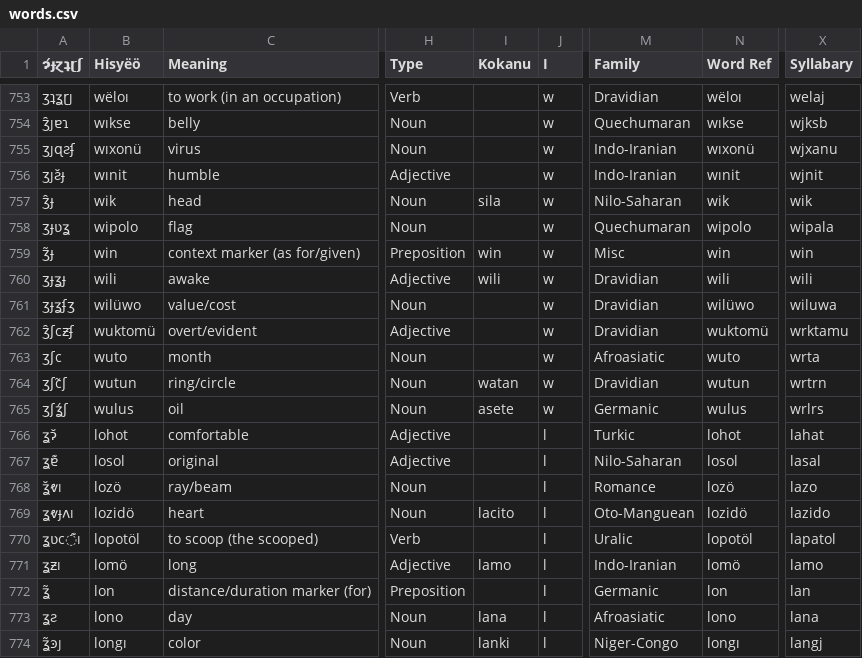
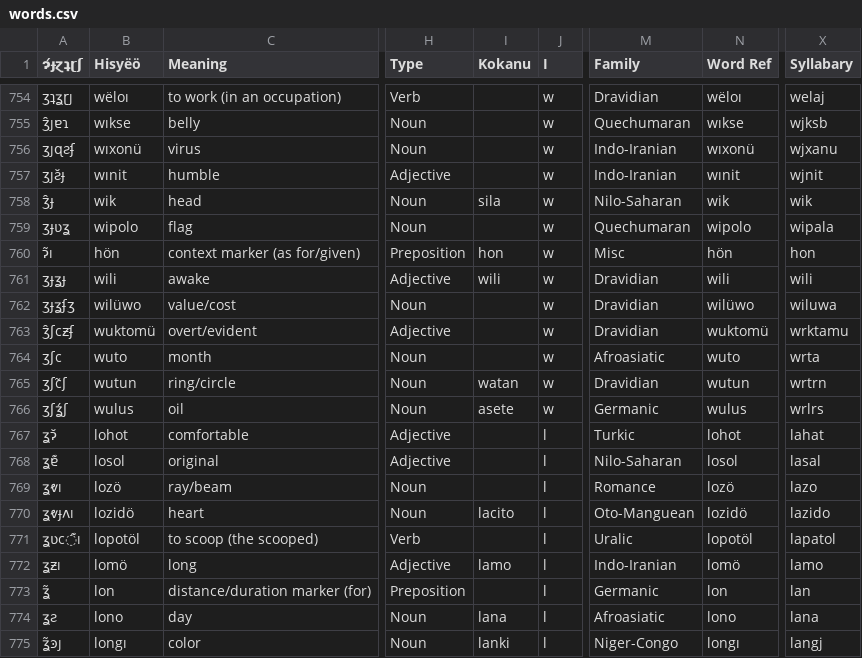
Before and after one commit to Hisyeo/Hisyeo.github.io, a CSV file: static/words.csv, drawn as a sheet; only a part is shown, gaps mark what is left out; addresses are those after the commit; the diff covers the shown part only; the diff names each change by its address in the sheet, - before the commit and + after, or states it on an @@ line.

Commit message:
revert vocative marker to hmong source and remove apposition association, change "remember" source, add verb modifier particle, change patient/theme marker to manner/material and update source, change context marker to match Kokanu, fix ray/beam abugida

```diff
--- a/static/words.csv
+++ b/static/words.csv
-A760 (ɂ́ɟɀʇɽʃ): ʒ̃ɟ
+A760 (ɂ́ɟɀʇɽʃ): ɂ̃ı
-B760 (Hisyëö): win
+B760 (Hisyëö): hön
-I760 (Kokanu): win
+I760 (Kokanu): hon
-N760 (Word Ref): win
+N760 (Word Ref): hön
-X760 (Syllabary): win
+X760 (Syllabary): hon
-A769 (ɂ́ɟɀʇɽʃ): ʓ̆ⱴı
+A769 (ɂ́ɟɀʇɽʃ): ʓⱴı
```
Also changed, not shown: 1 added row and 38 edited cells elsewhere in this file.
